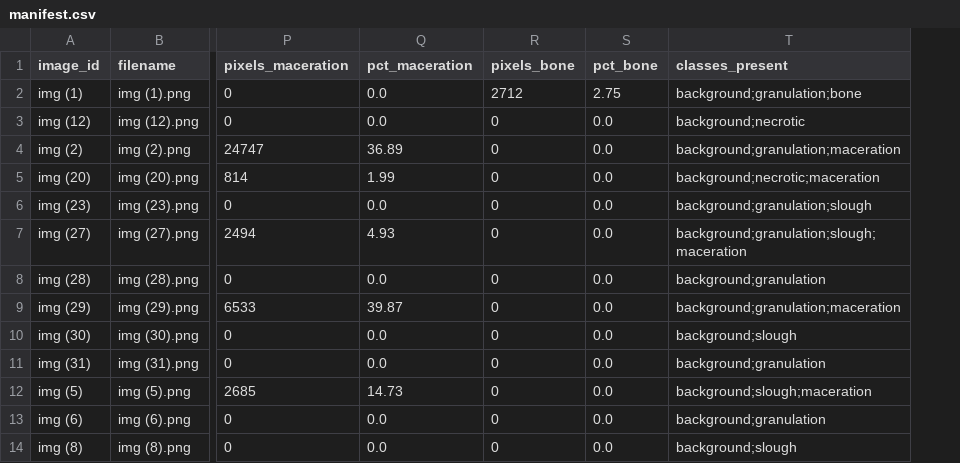
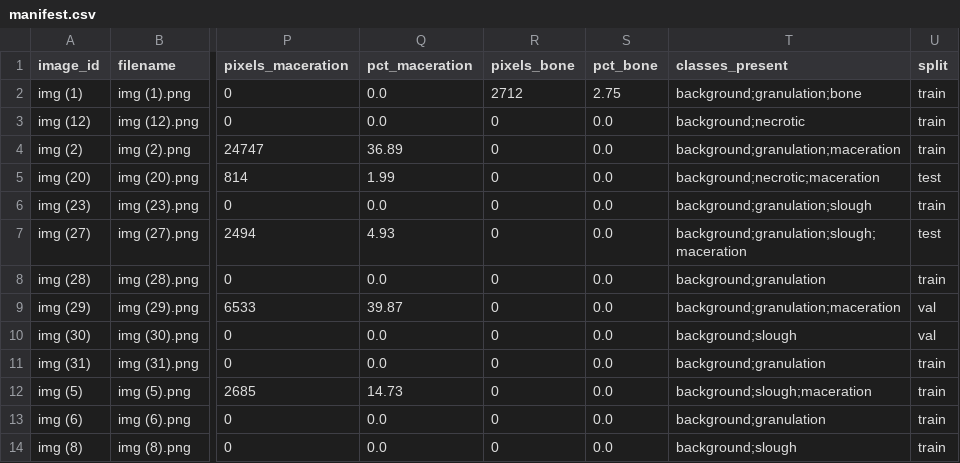
Before and after one commit to Lokeshkuma31/WoundMapAI, a CSV file: data/manifests/manifest.csv, drawn as a sheet; only a part is shown, gaps mark what is left out; the diff names each change by its address in the sheet, - before the commit and + after, or states it on an @@ line.

Commit message:
feat(phase-2): complete literature review, experiment protocol, split manifests, and split integrity test suite

```diff
--- a/data/manifests/manifest.csv
+++ b/data/manifests/manifest.csv
+column U (split), rows 2-14: train | train | train | test | train | test | train | val | val | train | train | train | train
```
Also changed, not shown: 11 other files.
